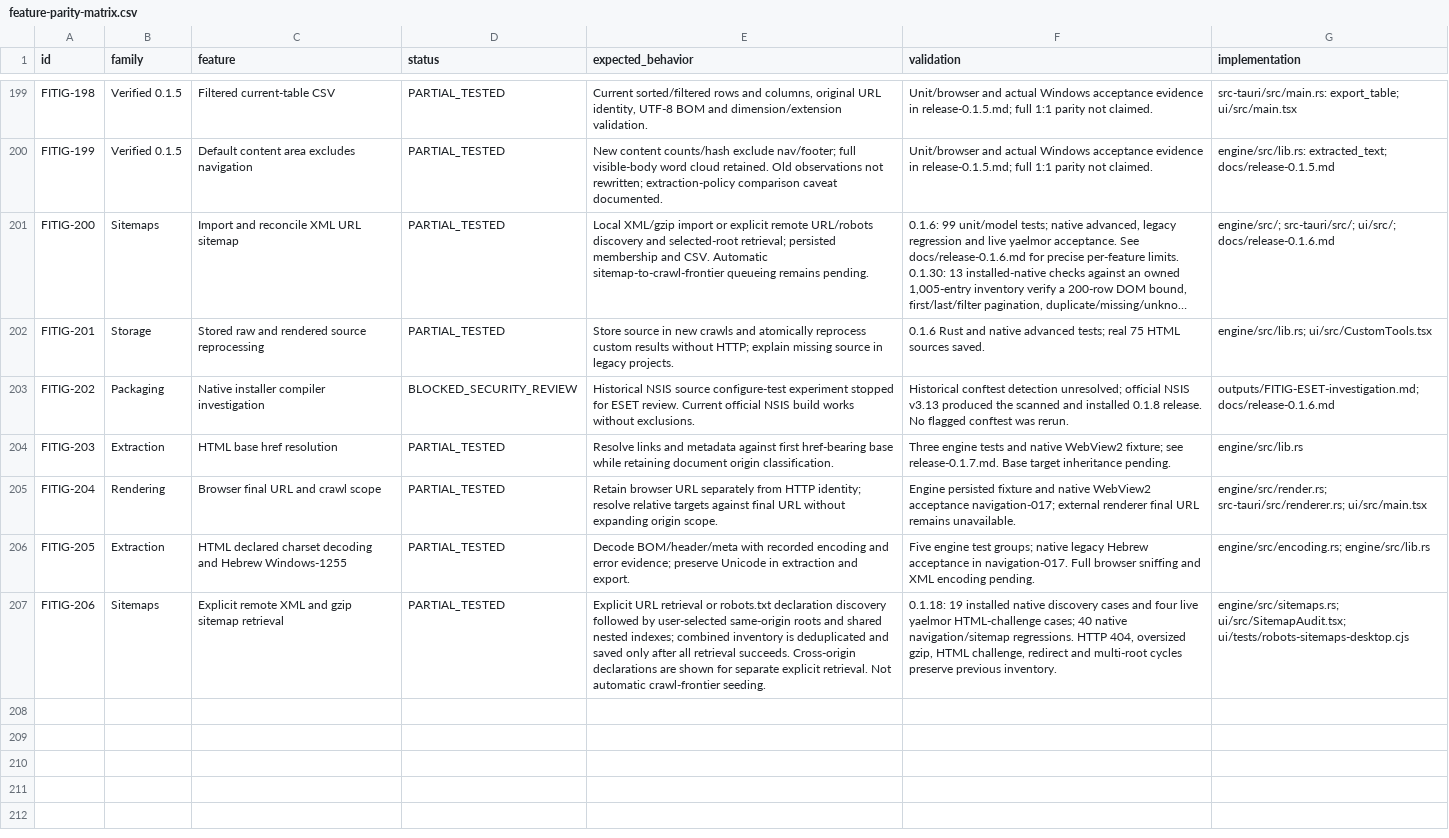
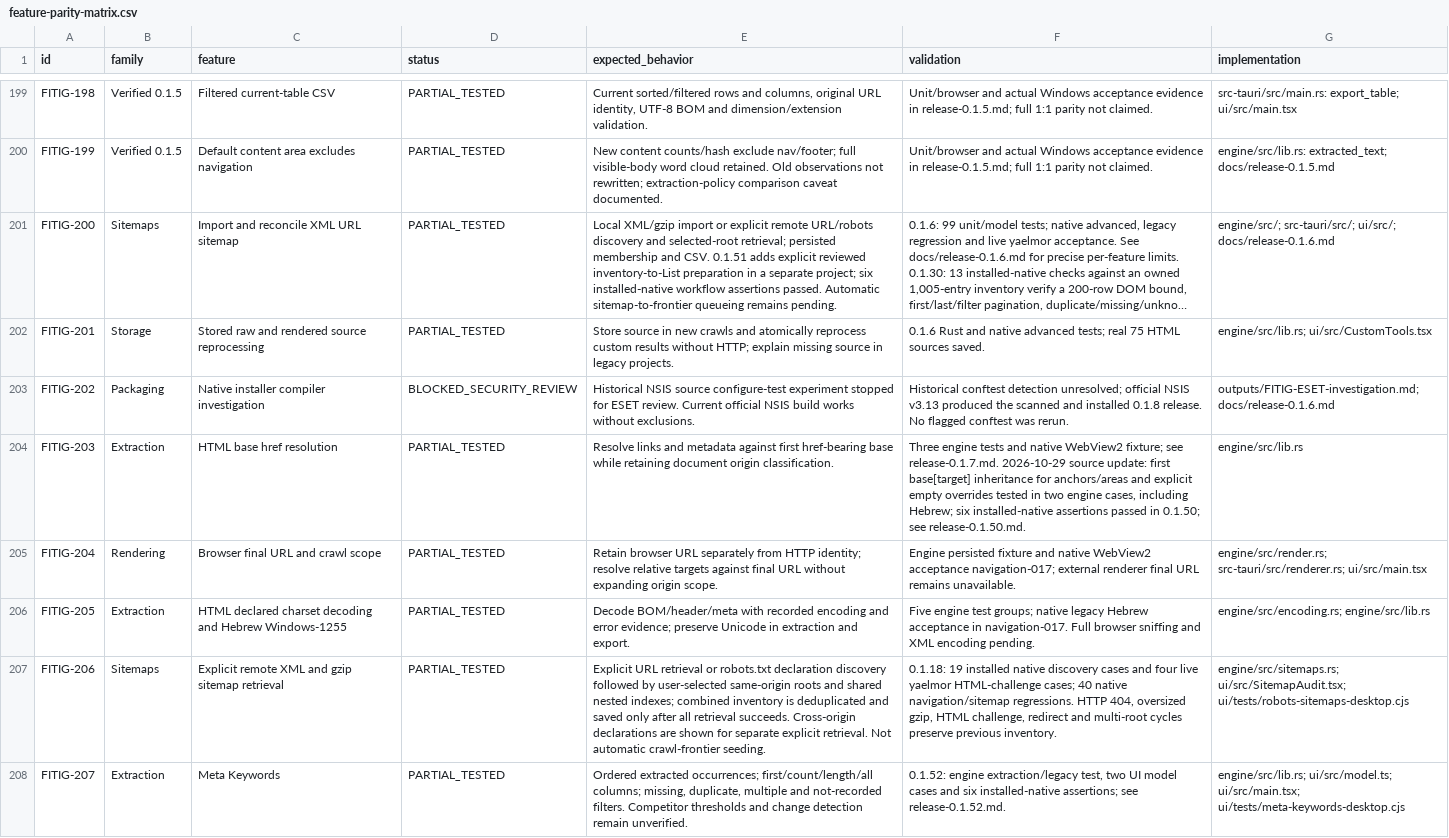
Before and after one commit to isaccomri/FITIG-SEO-Spider, a CSV file: docs/feature-parity-matrix.csv, drawn as a sheet; only a part is shown, gaps mark what is left out; long unchanged cells end in …; the diff names each change by its address in the sheet, - before the commit and + after, or states it on an @@ line.

Commit message:
Add Meta Keywords workspace and reviewed sitemap crawl preparation in 0.1.52

```diff
--- a/docs/feature-parity-matrix.csv
+++ b/docs/feature-parity-matrix.csv
-E201 (expected_behavior): …and CSV. Automatic sitemap-to-crawl-frontier queueing remains…
+E201 (expected_behavior): …and CSV. 0.1.51 adds explicit reviewed inventory-to-List preparation in a separate project; six installed-native workflow assertions passed. Automatic sitemap-to-frontier queueing remains…
-F204 (validation): …see release-0.1.7.md. Base target inheritance pending.
+F204 (validation): …see release-0.1.7.md. 2026-10-29 source update: first base[target] inheritance for anchors/areas and explicit empty overrides tested in two engine cases, including Hebrew; six installed-native assertions passed in 0.1.50; see release-0.1.50.md.
+row 208: FITIG-207 | Extraction | Meta Keywords | PARTIAL_TESTED | Ordered extracted occurrences; first/count/length/all columns; missing, duplicate, multiple and not-recorded filters. Competitor thresholds and change detection remain unverified. | 0.1.52: engine extraction/legacy test, two UI model cases and six installed-native assertions; see release-0.1.52.md. | engine/src/lib.rs; ui/src/model.ts; ui/src/main.tsx; ui/tests/meta-keywords-desktop.cjs
```
Also changed, not shown: 26 other files.
